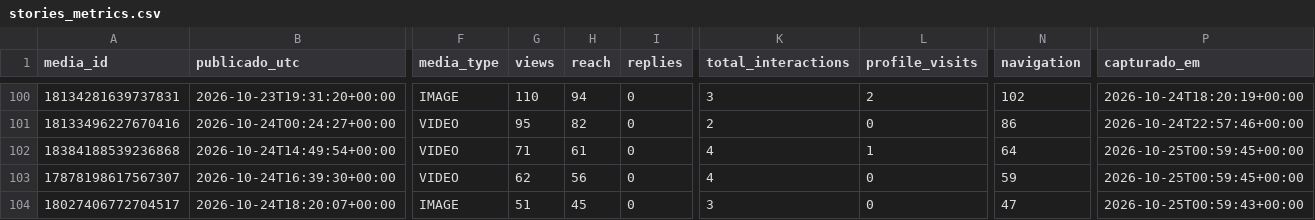
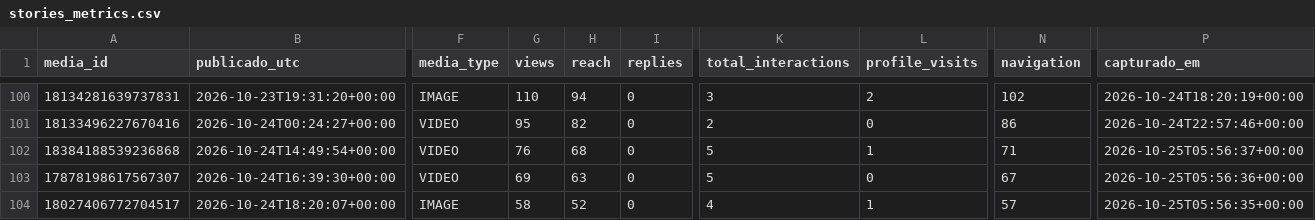
Before and after one commit to trevisollinux/line-insta-poster, a CSV file: state/stories_metrics.csv, drawn as a sheet; only a part is shown, gaps mark what is left out; the diff names each change by its address in the sheet, - before the commit and + after, or states it on an @@ line.

```diff
--- a/state/stories_metrics.csv
+++ b/state/stories_metrics.csv
-G102 (views): 71
+G102 (views): 76
-H102 (reach): 61
+H102 (reach): 68
-K102:K103 (total_interactions): 4
+K102:K103 (total_interactions): 5
-N102 (navigation): 64
+N102 (navigation): 71
-P102 (capturado_em): 2026-10-25T00:59:45+00:00
+P102 (capturado_em): 2026-10-25T05:56:37+00:00
-G103 (views): 62
+G103 (views): 69
-H103 (reach): 56
+H103 (reach): 63
-N103 (navigation): 59
+N103 (navigation): 67
-P103 (capturado_em): 2026-10-25T00:59:45+00:00
+P103 (capturado_em): 2026-10-25T05:56:36+00:00
-G104 (views): 51
+G104 (views): 58
-H104 (reach): 45
+H104 (reach): 52
-K104 (total_interactions): 3
+K104 (total_interactions): 4
-L104 (profile_visits): 0
+L104 (profile_visits): 1
-N104 (navigation): 47
+N104 (navigation): 57
-P104 (capturado_em): 2026-10-25T00:59:43+00:00
+P104 (capturado_em): 2026-10-25T05:56:35+00:00
```
Also changed, not shown: state/stories_curva.csv.
